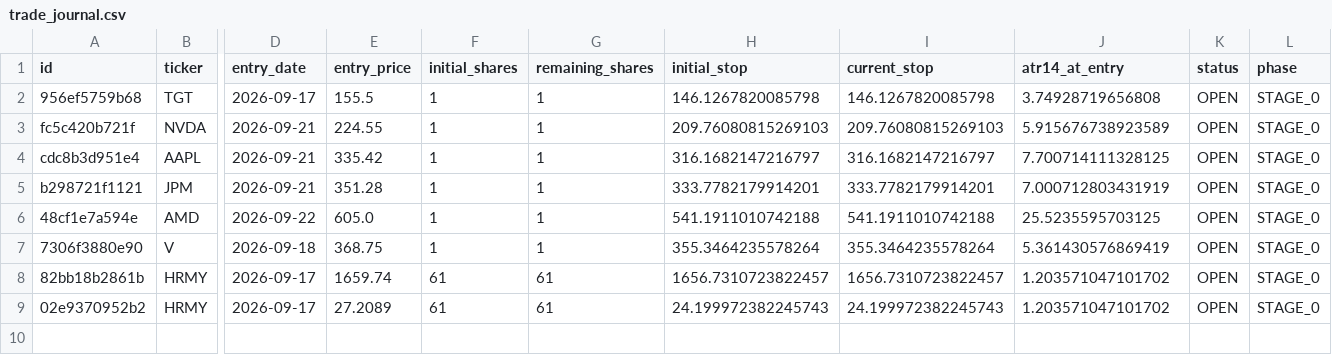
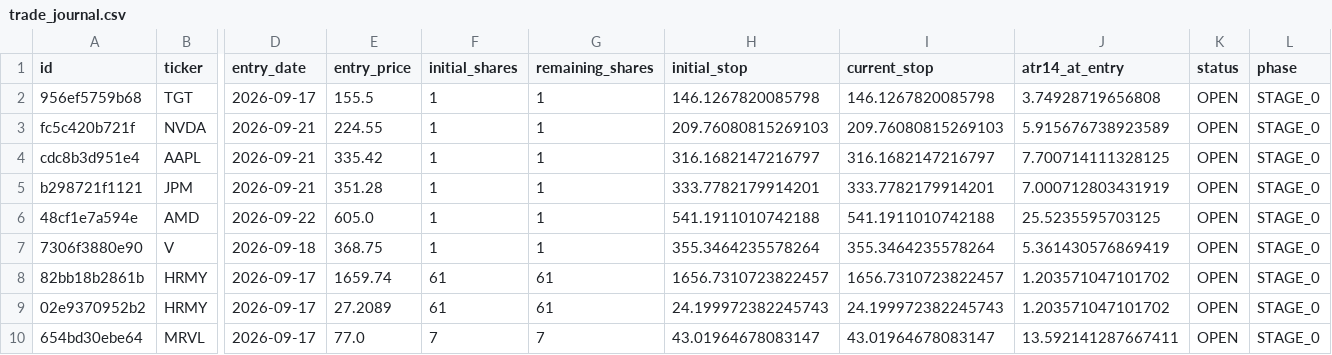
Before and after one commit to notepro8318-oss/-, a CSV file: topdown-strategy/quant_system/trade_journal.csv, drawn as a sheet; only a part is shown, gaps mark what is left out; rows hold the shown columns only; the diff names each change by its address in the sheet, - before the commit and + after, or states it on an @@ line.

Commit message:
Add trade: MRVL 2026-09-17

```diff
--- a/topdown-strategy/quant_system/trade_journal.csv
+++ b/topdown-strategy/quant_system/trade_journal.csv
+row 10: 654bd30ebe64 | MRVL | 2026-09-17 | 77.0 | 7 | 7 | 43.01964678083147 | 43.01964678083147 | 13.592141287667411 | OPEN | STAGE_0
```
